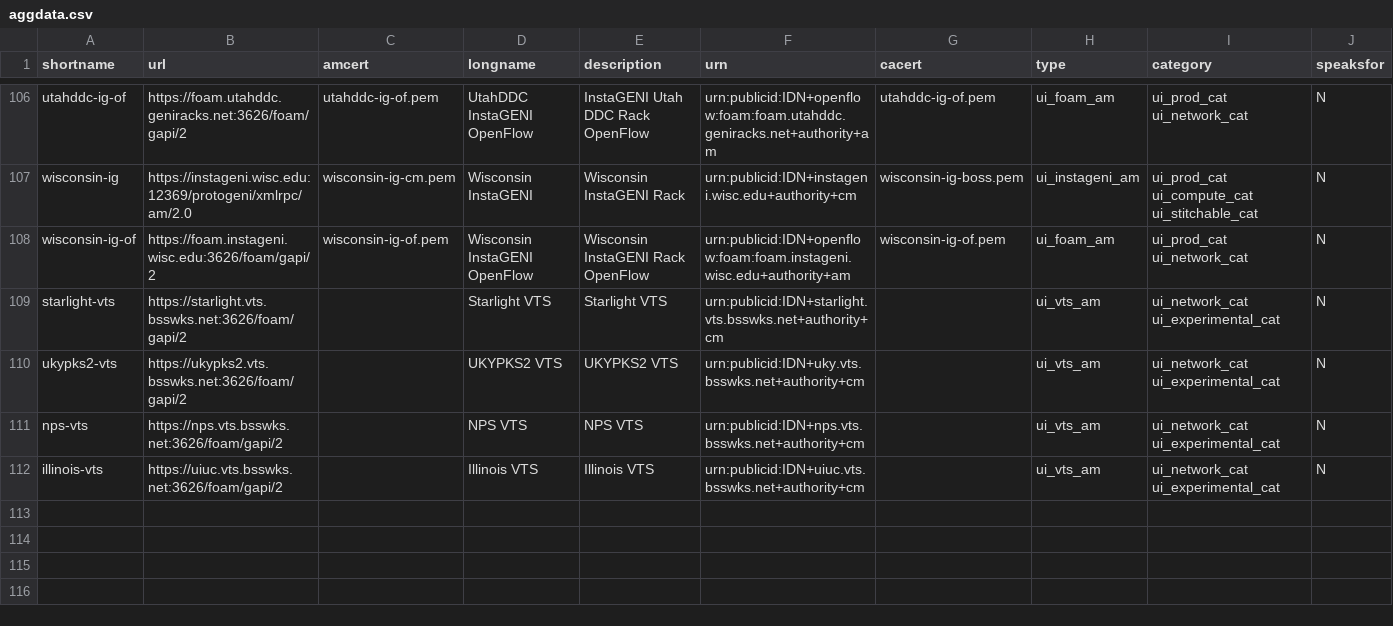
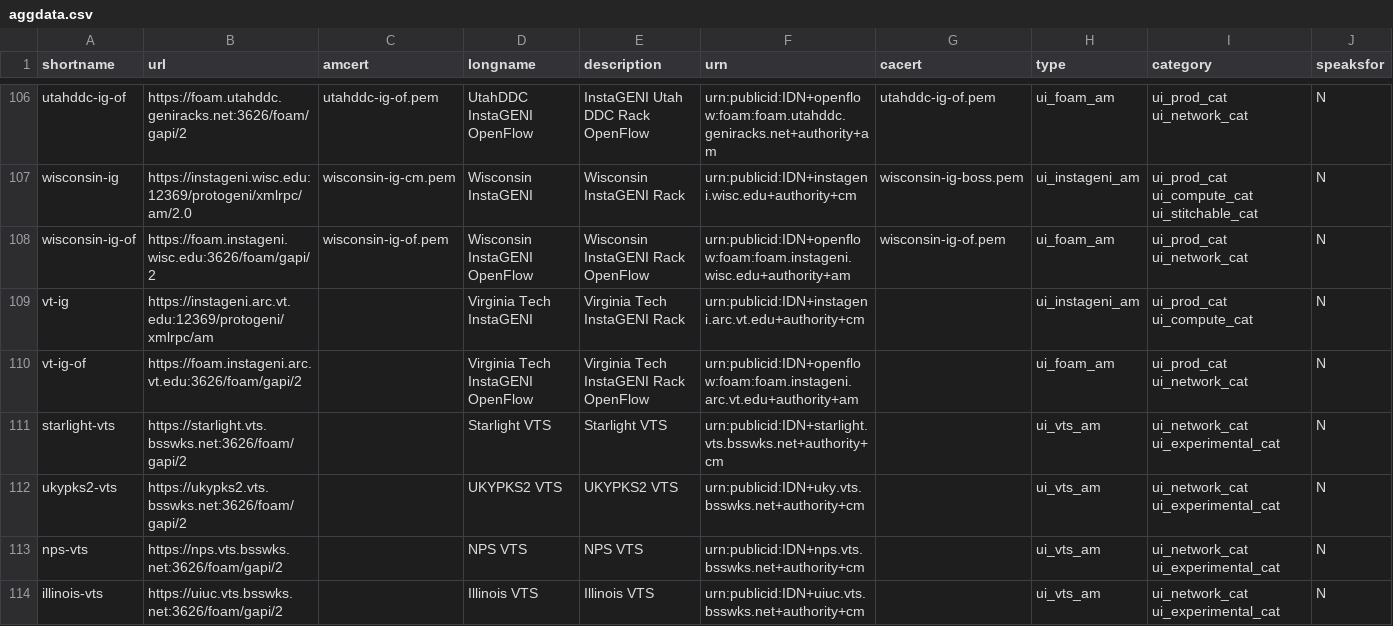
Before and after one commit to GENI-NSF/geni-ch, a CSV file: data/sr/aggdata.csv, drawn as a sheet; only a part is shown, gaps mark what is left out; the diff names each change by its address in the sheet, - before the commit and + after, or states it on an @@ line.

Commit message:
Add Virginia Tech InstaGENI

```diff
--- a/data/sr/aggdata.csv
+++ b/data/sr/aggdata.csv
+row 109: vt-ig | https://instageni.arc.vt.edu:12369/protogeni/xmlrpc/am |  | Virginia Tech InstaGENI | Virginia Tech InstaGENI Rack | urn:publicid:IDN+instageni.arc.vt.edu+authority+cm |  | ui_instageni_am | ui_prod_cat ui_compute_cat | N
+row 110: vt-ig-of | https://foam.instageni.arc.vt.edu:3626/foam/gapi/2 |  | Virginia Tech InstaGENI OpenFlow | Virginia Tech InstaGENI Rack OpenFlow | urn:publicid:IDN+openflow:foam:foam.instageni.arc.vt.edu+authority+am |  | ui_foam_am | ui_prod_cat ui_network_cat | N
```
Also changed, not shown: 1 other file.
